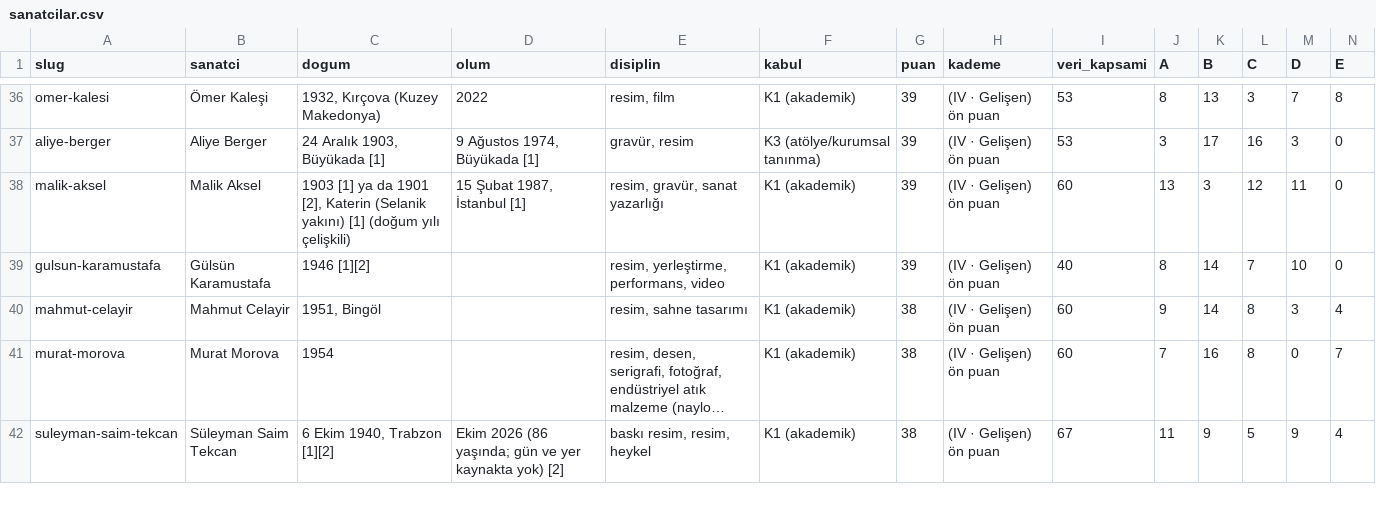
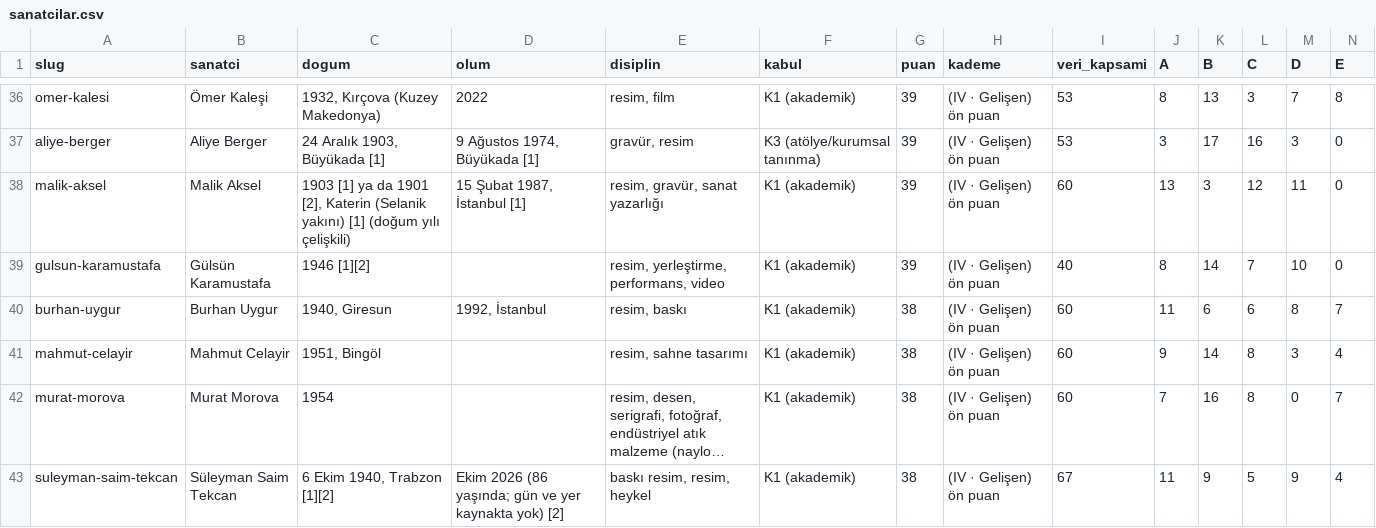
Before and after one commit to occiftci-ux/artvela-site, a CSV file: arastirma/sanatcilar.csv, drawn as a sheet; only a part is shown, gaps mark what is left out; long unchanged cells end in …; rows hold the shown columns only; the diff covers the shown part only; the diff names each change by its address in the sheet, - before the commit and + after, or states it on an @@ line.

```diff
--- a/arastirma/sanatcilar.csv
+++ b/arastirma/sanatcilar.csv
+row 40: burhan-uygur | Burhan Uygur | 1940, Giresun | 1992, İstanbul | resim, baskı | K1 (akademik) | 38 | (IV · Gelişen) ön puan | 60 | 11 | 6 | 6 | 8 | 7
```
Also changed, not shown: 3 added rows and 1 removed row elsewhere in this file, arastirma/artam-sanatcilar.csv, arastirma/kuyruk.csv, 8 other files.
